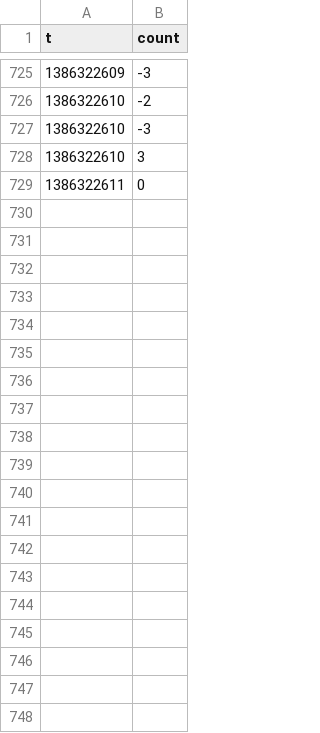
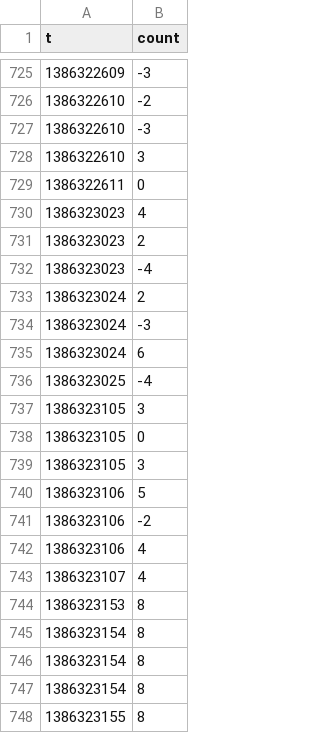
Before and after one commit to RStroh/supelec-multiagents, a CSV file: AgentEnv/stats/philo.Philosophe.faim-philo-p1.csv, drawn as a sheet; only a part is shown, gaps mark what is left out; the diff covers the shown part only; the diff names each change by its address in the sheet, - before the commit and + after, or states it on an @@ line.

```diff
--- a/AgentEnv/stats/philo.Philosophe.faim-philo-p1.csv
+++ b/AgentEnv/stats/philo.Philosophe.faim-philo-p1.csv
+row 730: 1386323023 | 4
+row 731: 1386323023 | 2
+row 732: 1386323023 | -4
+row 733: 1386323024 | 2
+row 734: 1386323024 | -3
+row 735: 1386323024 | 6
+row 736: 1386323025 | -4
+row 737: 1386323105 | 3
+row 738: 1386323105 | 0
+row 739: 1386323105 | 3
+row 740: 1386323106 | 5
+row 741: 1386323106 | -2
+row 742: 1386323106 | 4
+row 743: 1386323107 | 4
+row 744: 1386323153 | 8
+row 745: 1386323154 | 8
+row 746: 1386323154 | 8
+row 747: 1386323154 | 8
+row 748: 1386323155 | 8
```
Also changed, not shown: 35 added rows elsewhere in this file, AgentEnv/stats/philo.Philosophe.faim-philo-p0.csv, AgentEnv/stats/philo.Philosophe.faim-philo-p2.csv, 8 other files.
